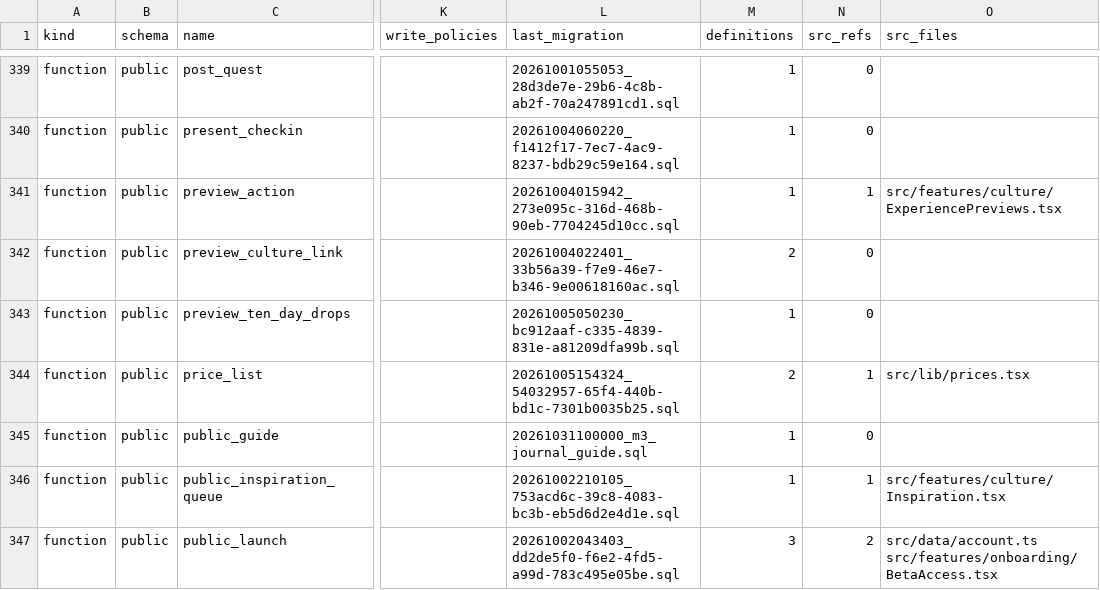
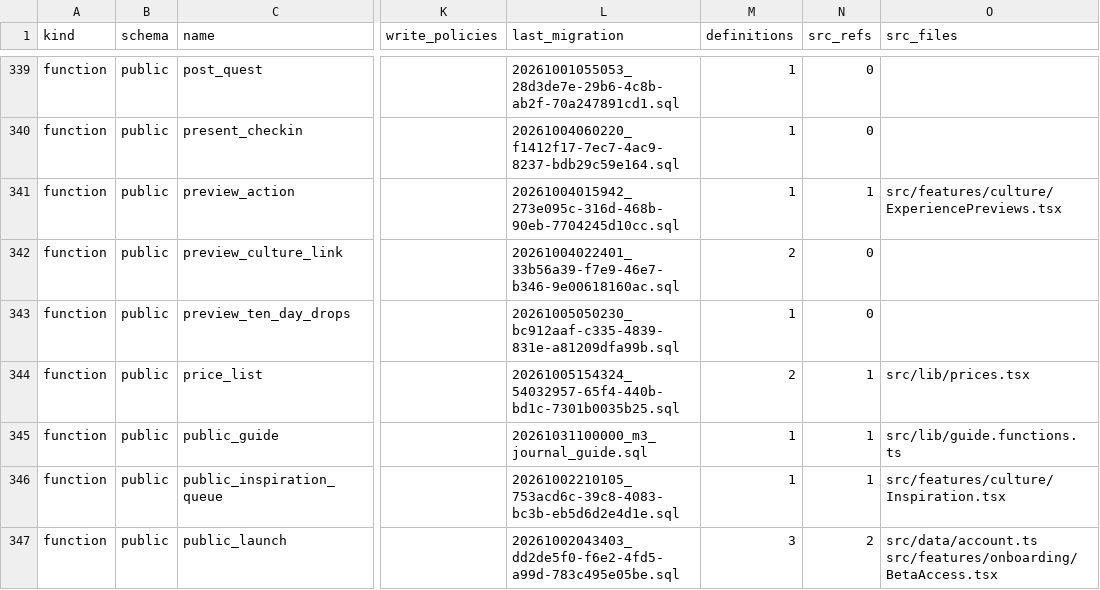
Before and after one commit to KAMALr80/Trip_bbtl, a TSV file: docs/inventory/db-inventory.tsv, drawn as a sheet; only a part is shown, gaps mark what is left out; the diff covers the shown part only; the diff names each change by its address in the sheet, - before the commit and + after, or states it on an @@ line.

```diff
--- a/docs/inventory/db-inventory.tsv
+++ b/docs/inventory/db-inventory.tsv
-N345 (src_refs): 0
+N345 (src_refs): 1
-O345 (src_files): (empty)
+O345 (src_files): src/lib/guide.functions.ts
```
Also changed, not shown: 26 edited cells elsewhere in this file, 19 other files.
